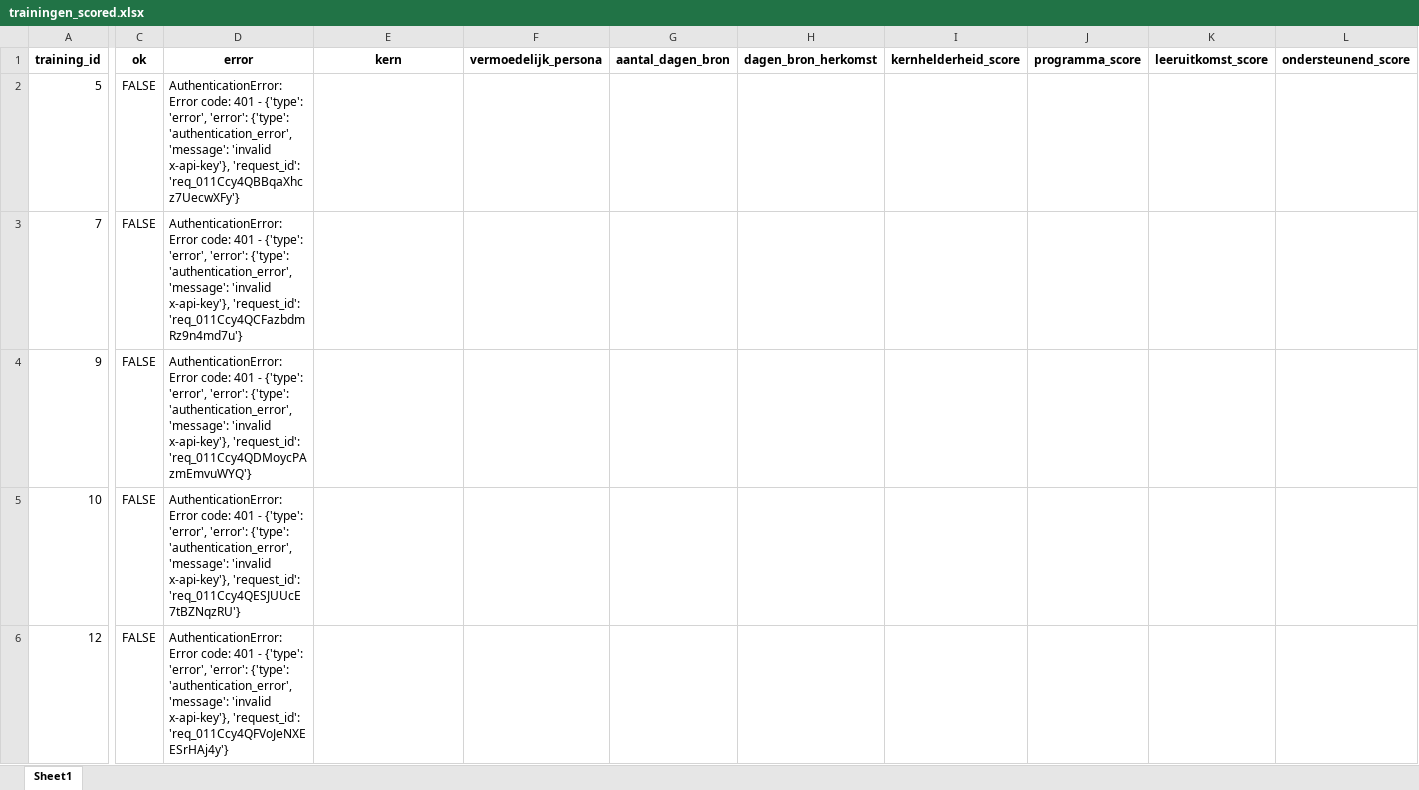
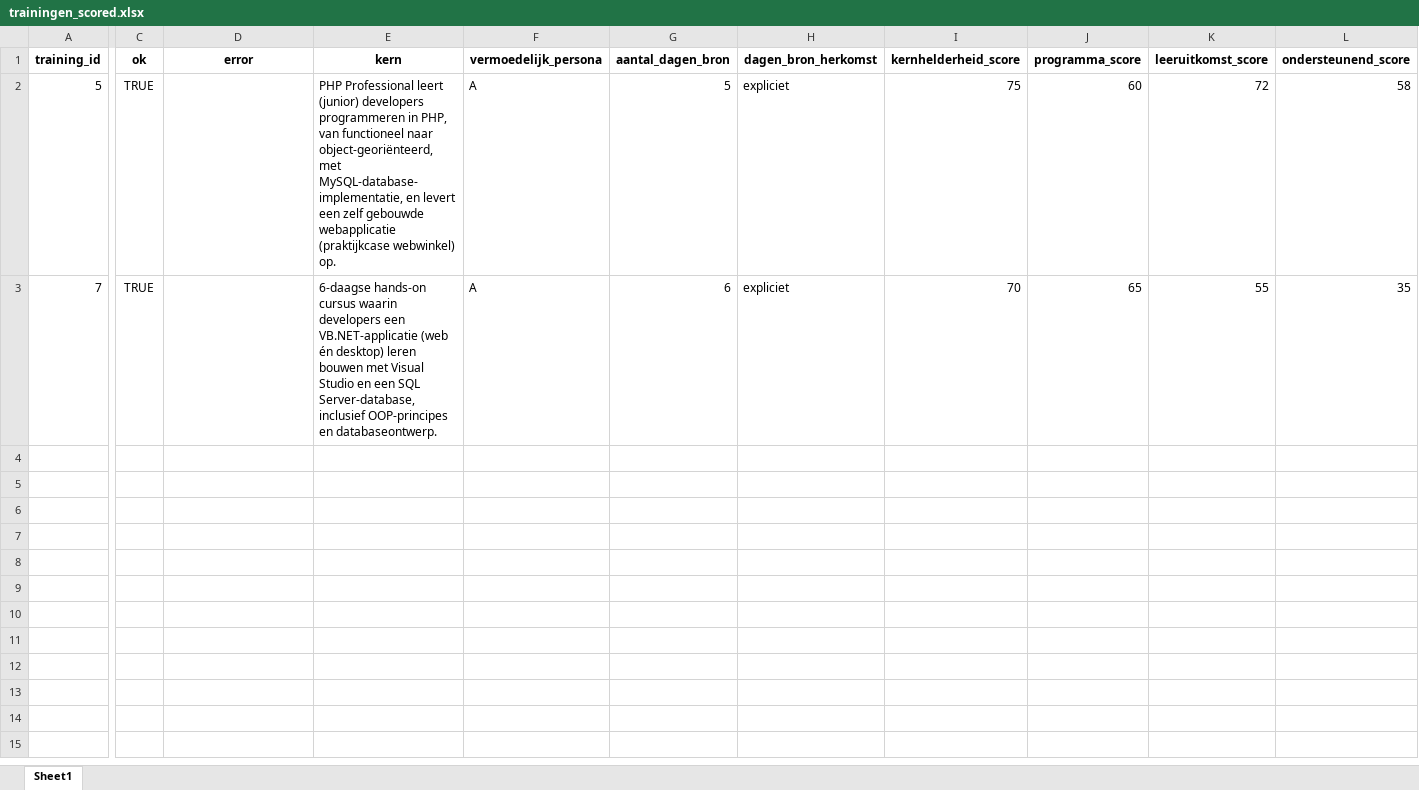
Before and after one commit to HugoBastian/TrainingenScorenEdu, an Excel workbook: trainingen_scored.xlsx, sheet Sheet1, drawn as a sheet; only a part is shown, gaps mark what is left out; values as stored, in another font and other column widths than the file's, no borders; rows hold the shown columns only; the diff covers the shown part only; the diff names each change by its address in the sheet, - before the commit and + after, or states it on an @@ line.

```diff
--- a/trainingen_scored.xlsx (sheet Sheet1)
+++ b/trainingen_scored.xlsx (sheet Sheet1)
-C2:C3 (ok): FALSE
+C2:C3 (ok): TRUE
-D2 (error): AuthenticationError: Error code: 401 - {'type': 'error', 'error': {'type': 'authentication_error', 'message': 'invalid x-api-key'}, 'request_id': 'req_011Ccy4QBBqaXhcz7UecwXFy'}
+D2 (error): (empty)
-E2 (kern): (empty)
+E2 (kern): PHP Professional leert (junior) developers programmeren in PHP, van functioneel naar object-georiënteerd, met MySQL-database-implementatie, en levert een zelf gebouwde webapplicatie (praktijkcase webwinkel) op.
-F2:F3 (vermoedelijk_persona): (empty)
+F2:F3 (vermoedelijk_persona): A
-G2 (aantal_dagen_bron): (empty)
+G2 (aantal_dagen_bron): 5
-H2:H3 (dagen_bron_herkomst): (empty)
+H2:H3 (dagen_bron_herkomst): expliciet
-I2 (kernhelderheid_score): (empty)
+I2 (kernhelderheid_score): 75
-J2 (programma_score): (empty)
+J2 (programma_score): 60
-K2 (leeruitkomst_score): (empty)
+K2 (leeruitkomst_score): 72
-L2 (ondersteunend_score): (empty)
+L2 (ondersteunend_score): 58
-D3 (error): AuthenticationError: Error code: 401 - {'type': 'error', 'error': {'type': 'authentication_error', 'message': 'invalid x-api-key'}, 'request_id': 'req_011Ccy4QCFazbdmRz9n4md7u'}
+D3 (error): (empty)
-E3 (kern): (empty)
+E3 (kern): 6-daagse hands-on cursus waarin developers een VB.NET-applicatie (web én desktop) leren bouwen met Visual Studio en een SQL Server-database, inclusief OOP-principes en databaseontwerp.
-G3 (aantal_dagen_bron): (empty)
+G3 (aantal_dagen_bron): 6
-I3 (kernhelderheid_score): (empty)
+I3 (kernhelderheid_score): 70
-J3 (programma_score): (empty)
+J3 (programma_score): 65
-K3 (leeruitkomst_score): (empty)
+K3 (leeruitkomst_score): 55
-L3 (ondersteunend_score): (empty)
+L3 (ondersteunend_score): 35
-row 4: 9 | FALSE | AuthenticationError: Error code: 401 - {'type': 'error', 'error': {'type': 'authentication_error', 'message': 'invalid x-api-key'}, 'request_id': 'req_011Ccy4QDMoycPAzmEmvuWYQ'}
-row 5: 10 | FALSE | AuthenticationError: Error code: 401 - {'type': 'error', 'error': {'type': 'authentication_error', 'message': 'invalid x-api-key'}, 'request_id': 'req_011Ccy4QESJUUcE7tBZNqzRU'}
-row 6: 12 | FALSE | AuthenticationError: Error code: 401 - {'type': 'error', 'error': {'type': 'authentication_error', 'message': 'invalid x-api-key'}, 'request_id': 'req_011Ccy4QFVoJeNXEESrHAj4y'}
```
Also changed, not shown: 35 edited cells elsewhere in this sheet, 3 other files.
